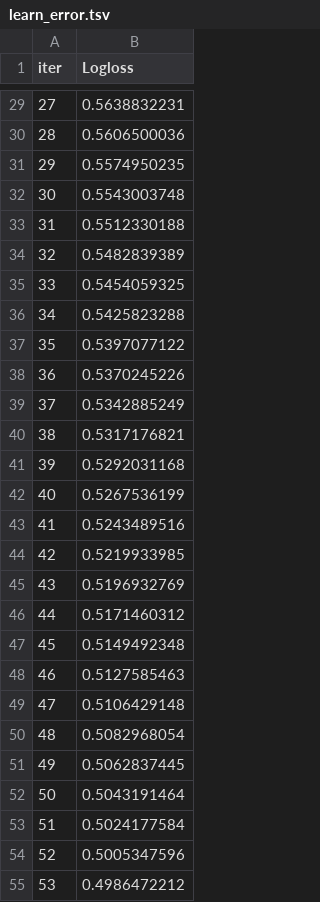
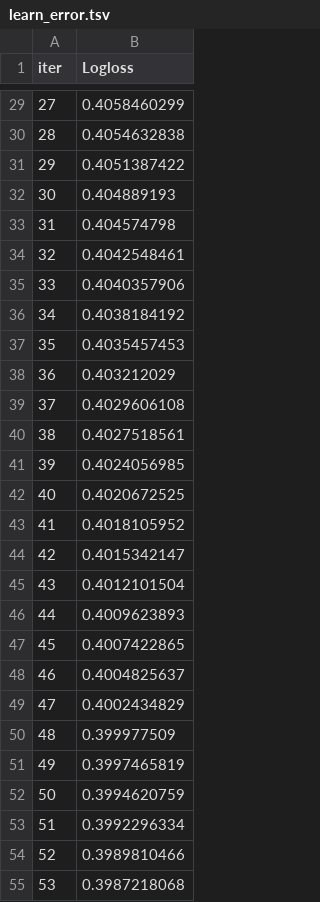
Before and after one commit to mhs10031990/Hands_on, a TSV file: catboost_info/learn_error.tsv, drawn as a sheet; only a part is shown, gaps mark what is left out; the diff covers the shown part only.

```diff
--- a/catboost_info/learn_error.tsv
+++ b/catboost_info/learn_error.tsv
@@ -29,27 +29,27 @@ iter	Logloss
-27	0.5638832231
-28	0.5606500036
-29	0.5574950235
-30	0.5543003748
-31	0.5512330188
-32	0.5482839389
-33	0.5454059325
-34	0.5425823288
-35	0.5397077122
-36	0.5370245226
-37	0.5342885249
-38	0.5317176821
-39	0.5292031168
-40	0.5267536199
-41	0.5243489516
-42	0.5219933985
-43	0.5196932769
-44	0.5171460312
-45	0.5149492348
-46	0.5127585463
-47	0.5106429148
-48	0.5082968054
-49	0.5062837445
-50	0.5043191464
-51	0.5024177584
-52	0.5005347596
-53	0.4986472212
+27	0.4058460299
+28	0.4054632838
+29	0.4051387422
+30	0.404889193
+31	0.404574798
+32	0.4042548461
+33	0.4040357906
+34	0.4038184192
+35	0.4035457453
+36	0.403212029
+37	0.4029606108
+38	0.4027518561
+39	0.4024056985
+40	0.4020672525
+41	0.4018105952
+42	0.4015342147
+43	0.4012101504
+44	0.4009623893
+45	0.4007422865
+46	0.4004825637
+47	0.4002434829
+48	0.399977509
+49	0.3997465819
+50	0.3994620759
+51	0.3992296334
+52	0.3989810466
+53	0.3987218068
```
Also changed, not shown: 73 edited cells elsewhere in this file, catboost_info/time_left.tsv, 3 other files.
